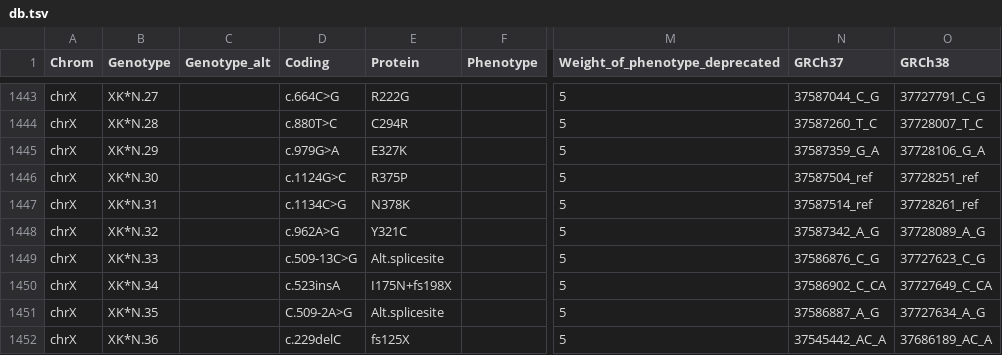
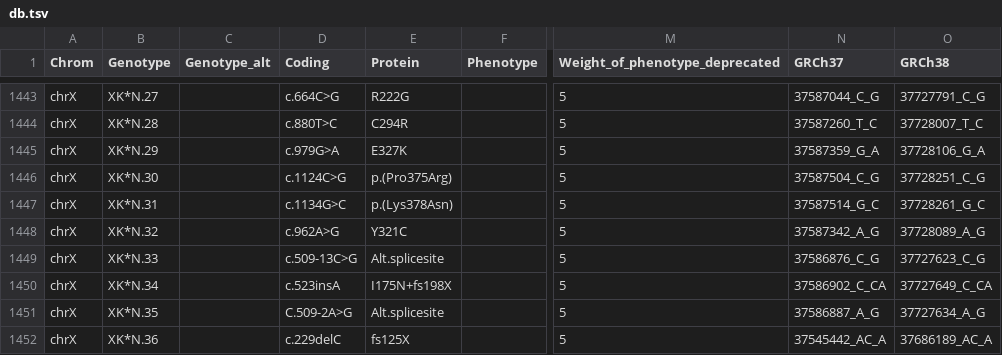
Before and after one commit to limcintyre/RBCeq2, a TSV file: src/rbceq2/resources/db.tsv, drawn as a sheet; only a part is shown, gaps mark what is left out; the diff names each change by its address in the sheet, - before the commit and + after, or states it on an @@ line.

```diff
--- a/src/rbceq2/resources/db.tsv
+++ b/src/rbceq2/resources/db.tsv
-D1446 (Coding): c.1124G>C
+D1446 (Coding): c.1124C>G
-E1446 (Protein): R375P
+E1446 (Protein): p.(Pro375Arg)
-N1446 (GRCh37): 37587504_ref
+N1446 (GRCh37): 37587504_C_G
-O1446 (GRCh38): 37728251_ref
+O1446 (GRCh38): 37728251_C_G
-D1447 (Coding): c.1134C>G
+D1447 (Coding): c.1134G>C
-E1447 (Protein): N378K
+E1447 (Protein): p.(Lys378Asn)
-N1447 (GRCh37): 37587514_ref
+N1447 (GRCh37): 37587514_G_C
-O1447 (GRCh38): 37728261_ref
+O1447 (GRCh38): 37728261_G_C
```
Also changed, not shown: 1 other file.
